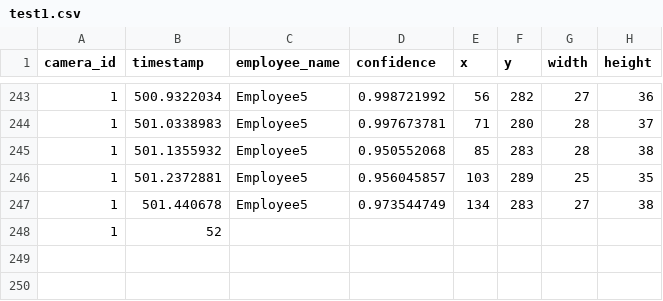
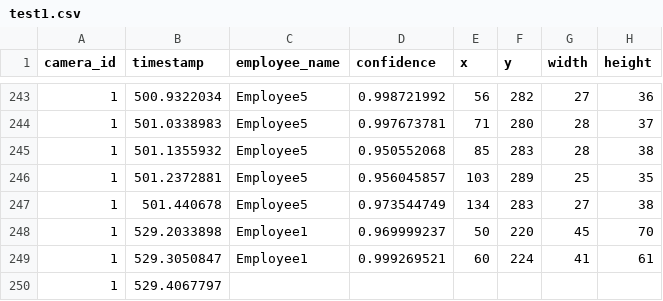
Before and after one commit to DataDynam/vision-based-attendance-system, a CSV file: Attendance_Logic_Module/test1.csv, drawn as a sheet; only a part is shown, gaps mark what is left out.

Commit message:
fixed minor issue

```diff
--- a/Attendance_Logic_Module/test1.csv
+++ b/Attendance_Logic_Module/test1.csv
@@ -247,2 +247,4 @@ camera_id,timestamp,employee_name,confidence,x,y,width,height
 1,501.440678,Employee5,0.973544749,134,283,27,38
-1,52
+1,529.2033898,Employee1,0.969999237,50,220,45,70
+1,529.3050847,Employee1,0.999269521,60,224,41,61
+1,529.4067797,
```
